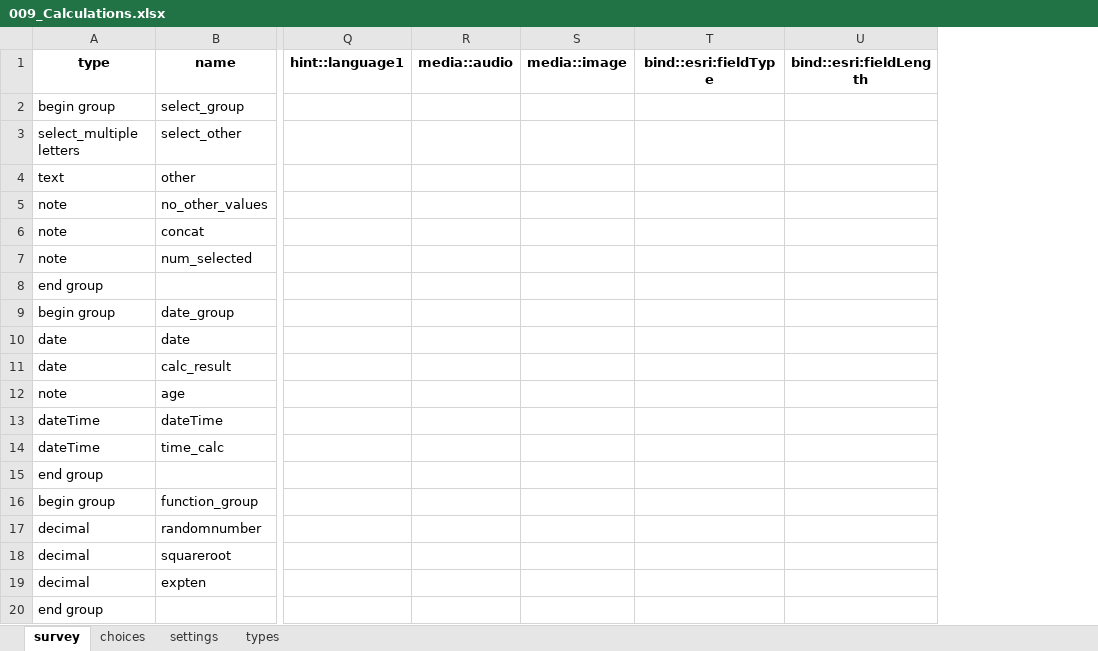
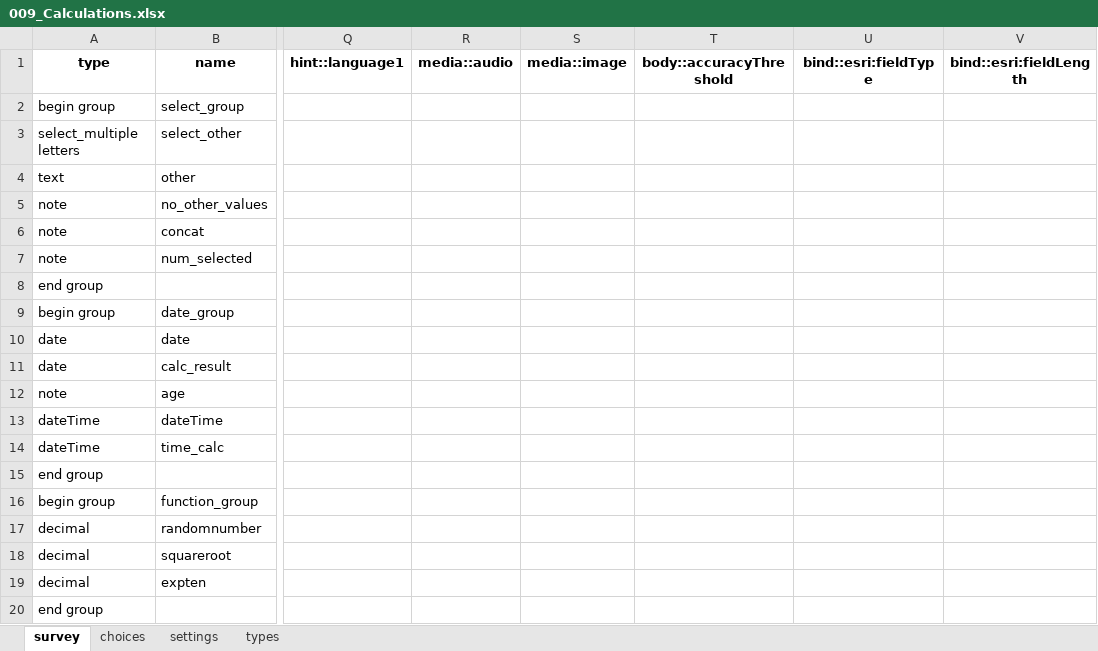
Before and after one commit to Esri/Survey123Community, an Excel workbook: Samples/009_Calculations.xlsx, sheet survey, drawn as a sheet; only a part is shown, gaps mark what is left out; values as stored, in another font and other column widths than the file's, no borders; conditional formats and table styles not drawn; the diff names each change by its address in the sheet, - before the commit and + after, or states it on an @@ line.

```diff
--- a/Samples/009_Calculations.xlsx (sheet survey)
+++ b/Samples/009_Calculations.xlsx (sheet survey)
+column T (body::accuracyThreshold), empty
```
Also changed, not shown: sheet choices, sheet settings, sheet types.
